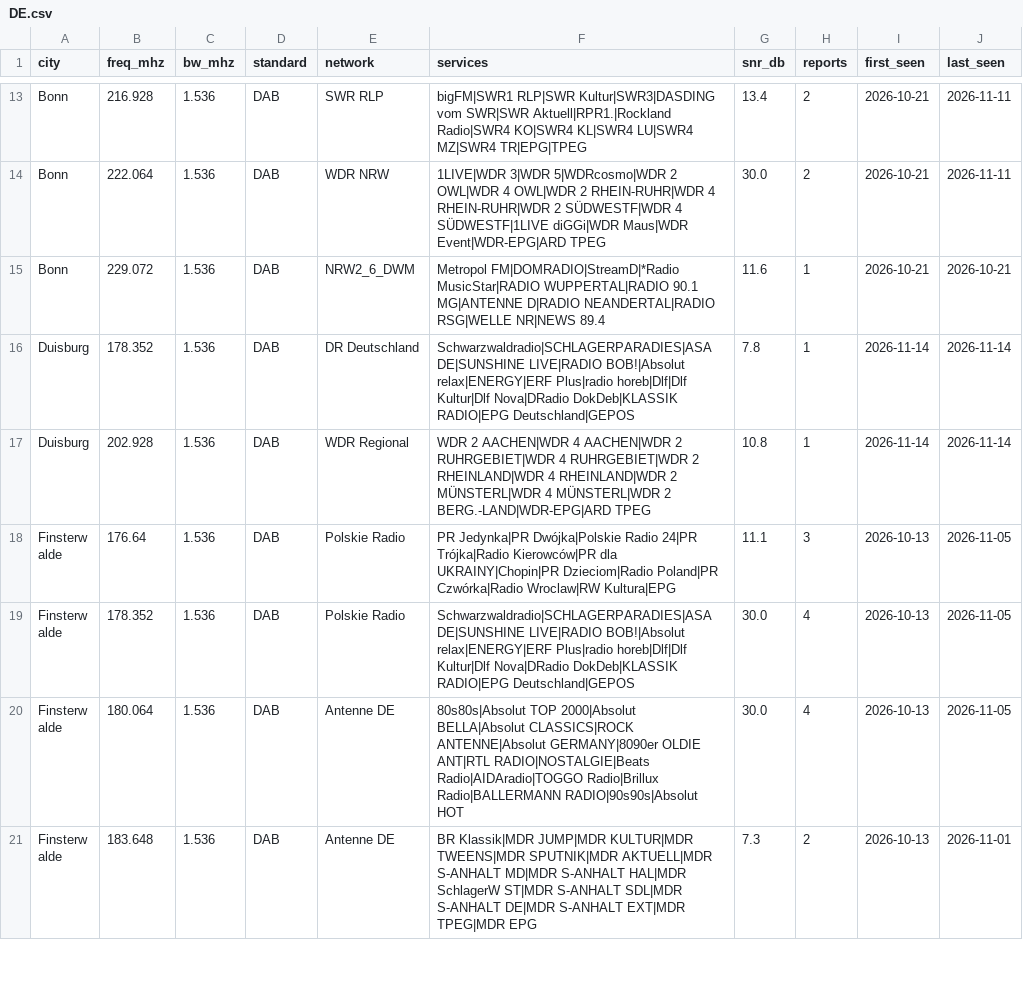
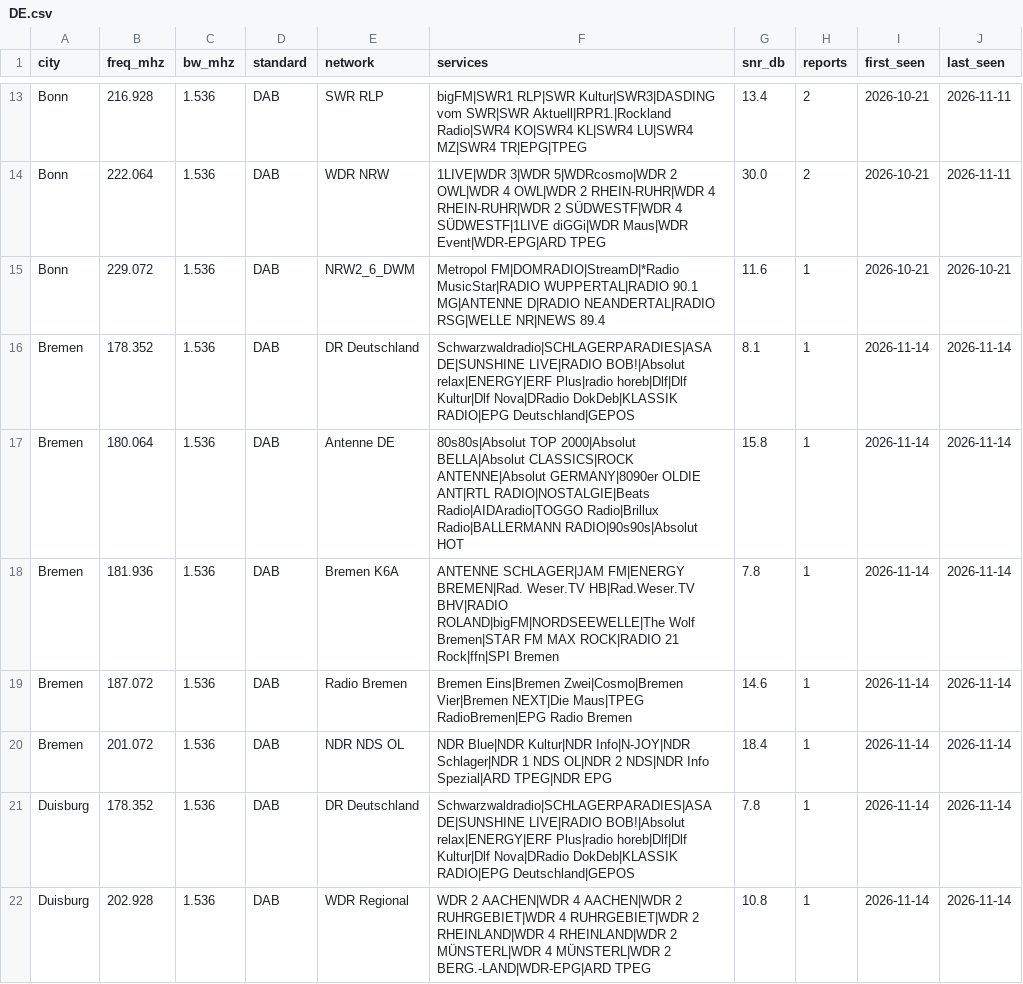
Before and after one commit to adswill/OnAir-channels, a CSV file: dab/DE.csv, drawn as a sheet; only a part is shown, gaps mark what is left out; the shorter side is filled out with more unchanged rows.

```diff
--- a/dab/DE.csv
+++ b/dab/DE.csv
@@ -15,2 +15,7 @@ Bonn,222.064,1.536,DAB,WDR NRW,1LIVE|WDR 3|WDR 5|WDRcosmo|WDR 2 OWL|WDR 4 OWL|WD
 Bonn,229.072,1.536,DAB,NRW2_6_DWM,Metropol FM|DOMRADIO|StreamD|*Radio MusicStar|RADIO WUPPERTAL|RADIO 90.1 MG|ANTENNE D|RADIO NEANDERTAL|RADIO RSG|WELLE NR|NEWS 89.4,11.6,1,2026-10-21,2026-10-21
+Bremen,178.352,1.536,DAB,DR Deutschland,Schwarzwaldradio|SCHLAGERPARADIES|ASA DE|SUNSHINE LIVE|RADIO BOB!|Absolut relax|ENERGY|ERF Plus|radio horeb|Dlf|Dlf Kultur|Dlf Nova|DRadio DokDeb|KLASSIK RADIO|EPG Deutschland|GEPOS,8.1,1,2026-11-14,2026-11-14
+Bremen,180.064,1.536,DAB,Antenne DE,80s80s|Absolut TOP 2000|Absolut BELLA|Absolut CLASSICS|ROCK ANTENNE|Absolut GERMANY|8090er OLDIE ANT|RTL RADIO|NOSTALGIE|Beats Radio|AIDAradio|TOGGO Radio|Brillux Radio|BALLERMANN RADIO|90s90s|Absolut HOT,15.8,1,2026-11-14,2026-11-14
+Bremen,181.936,1.536,DAB,Bremen K6A,ANTENNE SCHLAGER|JAM FM|ENERGY BREMEN|Rad. Weser.TV HB|Rad.Weser.TV BHV|RADIO ROLAND|bigFM|NORDSEEWELLE|The Wolf Bremen|STAR FM MAX ROCK|RADIO 21 Rock|ffn|SPI Bremen,7.8,1,2026-11-14,2026-11-14
+Bremen,187.072,1.536,DAB,Radio Bremen,Bremen Eins|Bremen Zwei|Cosmo|Bremen Vier|Bremen NEXT|Die Maus|TPEG RadioBremen|EPG Radio Bremen,14.6,1,2026-11-14,2026-11-14
+Bremen,201.072,1.536,DAB,NDR NDS OL,NDR Blue|NDR Kultur|NDR Info|N-JOY|NDR Schlager|NDR 1 NDS OL|NDR 2 NDS|NDR Info Spezial|ARD TPEG|NDR EPG,18.4,1,2026-11-14,2026-11-14
 Duisburg,178.352,1.536,DAB,DR Deutschland,Schwarzwaldradio|SCHLAGERPARADIES|ASA DE|SUNSHINE LIVE|RADIO BOB!|Absolut relax|ENERGY|ERF Plus|radio horeb|Dlf|Dlf Kultur|Dlf Nova|DRadio DokDeb|KLASSIK RADIO|EPG Deutschland|GEPOS,7.8,1,2026-11-14,2026-11-14
```
